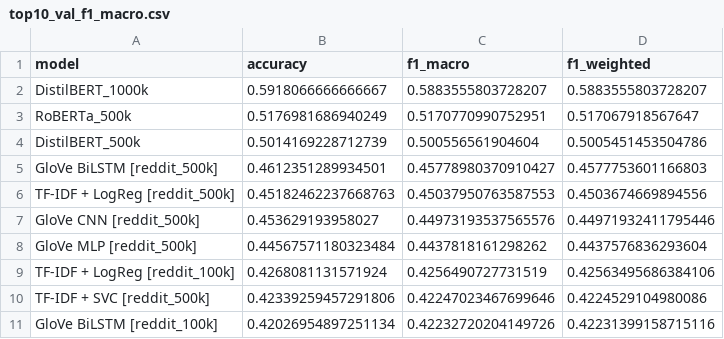
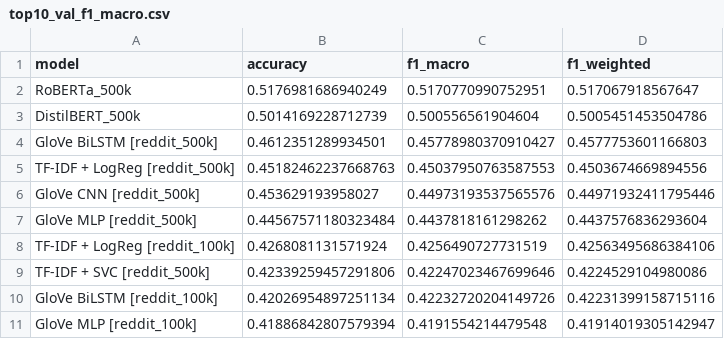
Before and after one commit to boblaros/mago-text-scoring, a CSV file: age/outputs/metrics/top10_val_f1_macro.csv, drawn as a sheet.

```diff
--- a/age/outputs/metrics/top10_val_f1_macro.csv
+++ b/age/outputs/metrics/top10_val_f1_macro.csv
@@ -1,3 +1,2 @@
 model,accuracy,f1_macro,f1_weighted
-DistilBERT_1000k,0.5918066666666667,0.5883555803728207,0.5883555803728207
 RoBERTa_500k,0.5176981686940249,0.5170770990752951,0.517067918567647
@@ -11 +10,2 @@ TF-IDF + SVC [reddit_500k],0.42339259457291806,0.42247023467699646,0.42245291049
 GloVe BiLSTM [reddit_100k],0.42026954897251134,0.42232720204149726,0.42231399158715116
+GloVe MLP [reddit_100k],0.41886842807579394,0.4191554214479548,0.41914019305142947
```
Also changed, not shown: age/outputs/metrics/results_age-classification.csv, age/outputs/metrics/top10_test_accuracy.csv, 11 other files.
